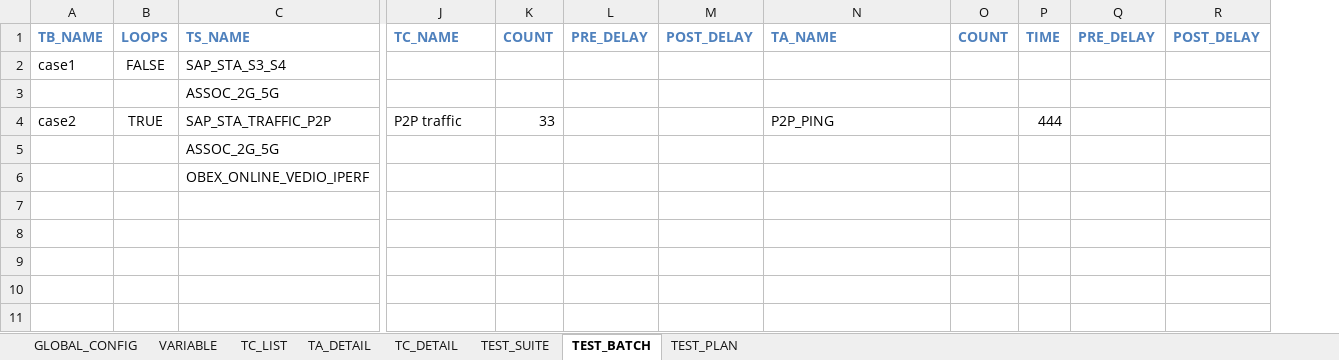
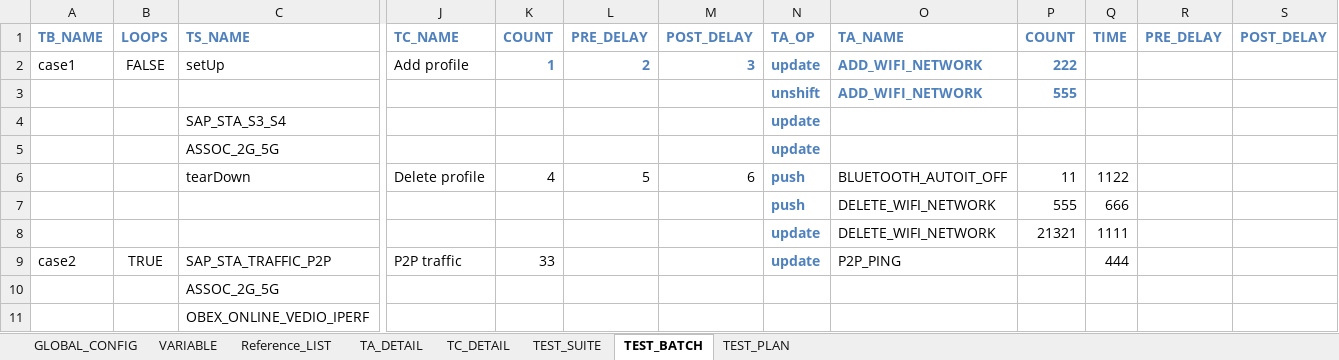
Before and after one commit to brucepei/sas, an Excel workbook: case_support_testBatch.xlsx, sheet TEST_BATCH, drawn as a sheet; only a part is shown, gaps mark what is left out; values as stored, in another font and other column widths than the file's, no borders; removed rows and columns are numbered as before the commit, all else as after; rows hold the shown columns only; the diff names each change by its address in the sheet, - before the commit and + after, or states it on an @@ line.

```diff
--- a/case_support_testBatch.xlsx (sheet TEST_BATCH)
+++ b/case_support_testBatch.xlsx (sheet TEST_BATCH)
-sheet tab: TC_LIST
+sheet tab: Reference_LIST
+column N, row 1: TA_OP; row 5: update; row 9: update
-column O, row 1: COUNT
+column P, row 1: COUNT
-row 2: case1 | FALSE | SAP_STA_S3_S4
+row 2: case1 | FALSE | setUp | Add profile | 1 | 2 | 3 | update | ADD_WIFI_NETWORK | 222
+row 3:  |  |  |  |  |  |  | unshift | ADD_WIFI_NETWORK | 555
+row 4:  |  | SAP_STA_S3_S4 |  |  |  |  | update
+row 6:  |  | tearDown | Delete profile | 4 | 5 | 6 | push | BLUETOOTH_AUTOIT_OFF | 11 | 1122
+row 7:  |  |  |  |  |  |  | push | DELETE_WIFI_NETWORK | 555 | 666
+row 8:  |  |  |  |  |  |  | update | DELETE_WIFI_NETWORK | 21321 | 1111
```
Also changed, not shown: sheet TA_DETAIL, sheet Reference_LIST, sheet TEST_SUITE, 2 other files.
